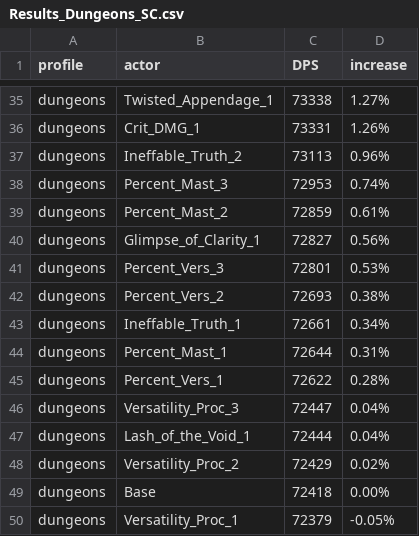
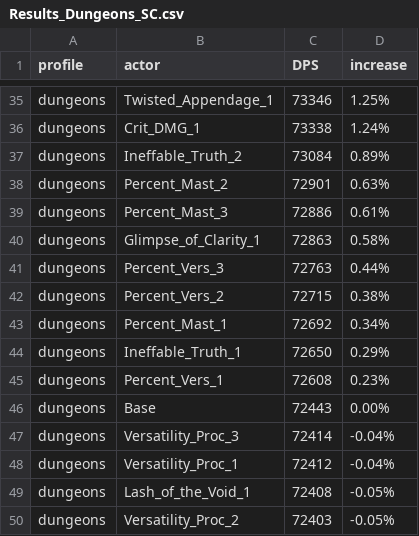
Before and after one commit to WarcraftPriests/bfa-shadow-priest, a CSV file: corruption/Results_Dungeons_SC.csv, drawn as a sheet; only a part is shown, gaps mark what is left out; removed rows and columns are numbered as before the commit, all else as after; the diff covers the shown part only; the diff names each change by its address in the sheet, - before the commit and + after, or states it on an @@ line.

```diff
--- a/corruption/Results_Dungeons_SC.csv
+++ b/corruption/Results_Dungeons_SC.csv
-C35 (DPS): 73338
+C35 (DPS): 73346
-D35 (increase): 1.27%
+D35 (increase): 1.25%
-C36 (DPS): 73331
+C36 (DPS): 73338
-D36 (increase): 1.26%
+D36 (increase): 1.24%
-C37 (DPS): 73113
+C37 (DPS): 73084
-D37 (increase): 0.96%
+D37 (increase): 0.89%
-row 38: dungeons | Percent_Mast_3 | 72953 | 0.74%
-C38 (DPS): 72859
+C38 (DPS): 72901
-D38 (increase): 0.61%
+D38 (increase): 0.63%
+row 39: dungeons | Percent_Mast_3 | 72886 | 0.61%
-C40 (DPS): 72827
+C40 (DPS): 72863
-D40 (increase): 0.56%
+D40 (increase): 0.58%
-C41 (DPS): 72801
+C41 (DPS): 72763
-D41 (increase): 0.53%
+D41 (increase): 0.44%
-C42 (DPS): 72693
+C42 (DPS): 72715
-row 43: dungeons | Ineffable_Truth_1 | 72661 | 0.34%
-C43 (DPS): 72644
+C43 (DPS): 72692
-D43 (increase): 0.31%
+D43 (increase): 0.34%
+row 44: dungeons | Ineffable_Truth_1 | 72650 | 0.29%
-C45 (DPS): 72622
+C45 (DPS): 72608
-D45 (increase): 0.28%
+D45 (increase): 0.23%
+row 46: dungeons | Base | 72443 | 0.00%
-C47 (DPS): 72447
+C47 (DPS): 72414
-D47 (increase): 0.04%
+D47 (increase): -0.04%
+row 48: dungeons | Versatility_Proc_1 | 72412 | -0.04%
-C49 (DPS): 72444
+C49 (DPS): 72408
-D49 (increase): 0.04%
+D49 (increase): -0.05%
-C50 (DPS): 72429
+C50 (DPS): 72403
-D50 (increase): 0.02%
+D50 (increase): -0.05%
-row 49: dungeons | Base | 72418 | 0.00%
-row 50: dungeons | Versatility_Proc_1 | 72379 | -0.05%
```
Also changed, not shown: 4 added rows, 4 removed rows and 56 edited cells elsewhere in this file, corruption/Corruption_Value_Results_AS.csv, corruption/Corruption_Value_Results_Dungeons_AS.csv, 28 other files.
